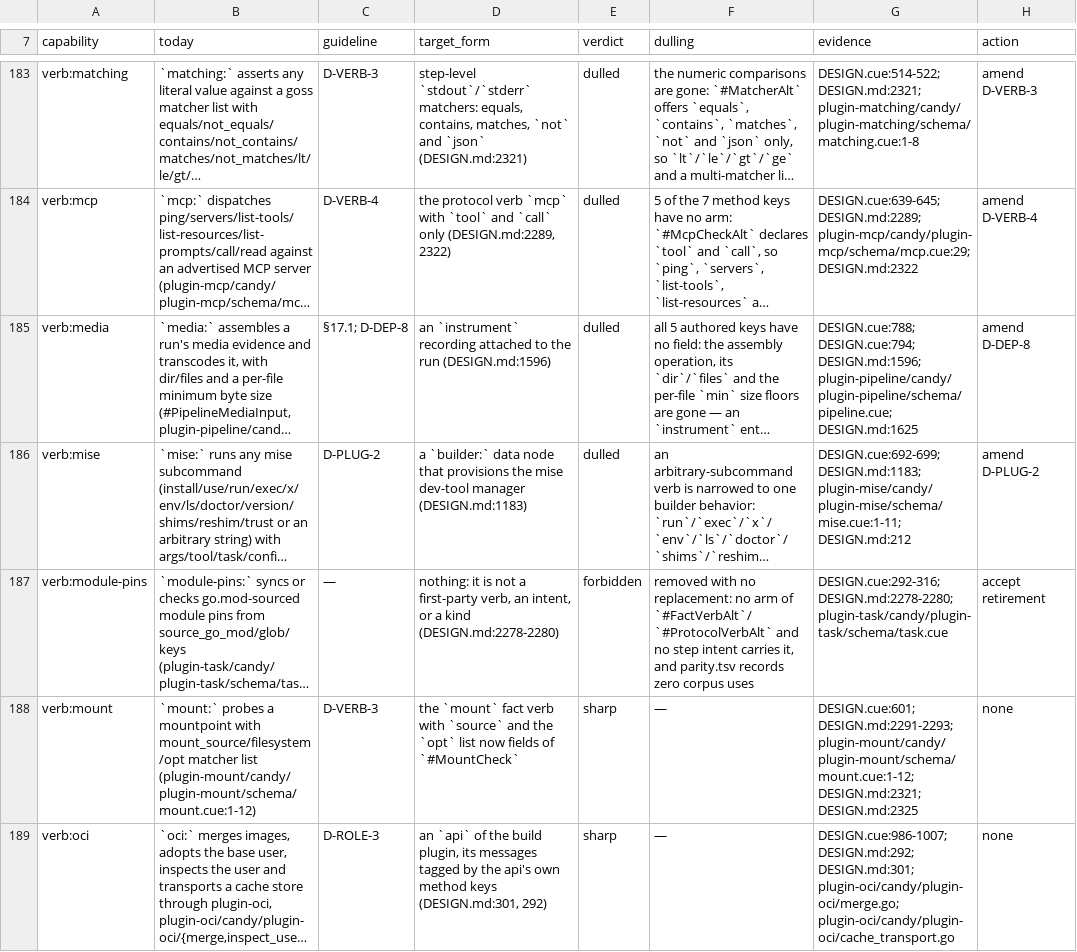
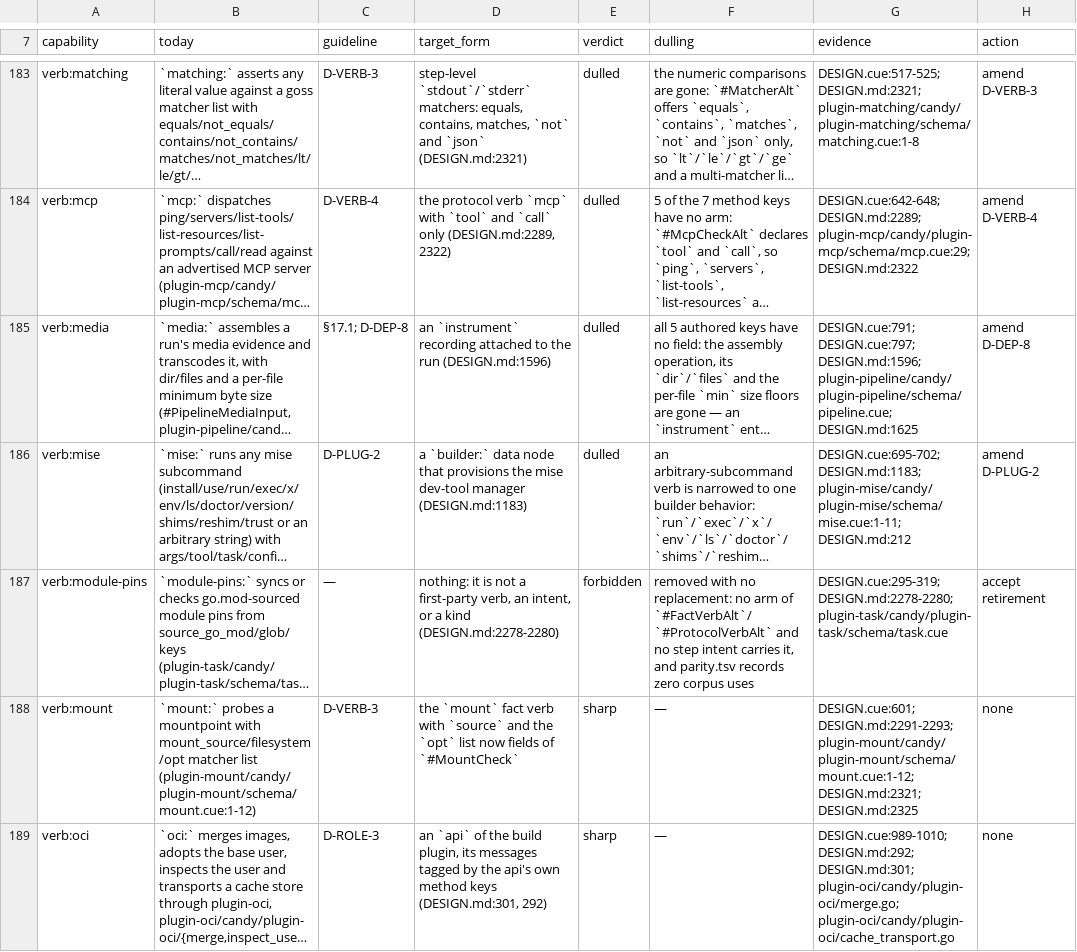
Before and after one commit to opencharly/opencharly, a TSV file: design/dulling.tsv, drawn as a sheet; only a part is shown, gaps mark what is left out; long unchanged cells end in …; the diff covers the shown part only; the diff names each change by its address in the sheet, - before the commit and + after, or states it on an @@ line.

```diff
--- a/design/dulling.tsv
+++ b/design/dulling.tsv
-G183 (evidence): DESIGN.cue:514-522; DESIGN.md:2321; plugin-matching/candy/plugin-matching/schema/matching.cue:1-8
+G183 (evidence): DESIGN.cue:517-525; DESIGN.md:2321; plugin-matching/candy/plugin-matching/schema/matching.cue:1-8
-G184 (evidence): DESIGN.cue:639-645; DESIGN.md:2289; plugin-mcp/candy/plugin-mcp/schema/mcp.cue:29;…
+G184 (evidence): DESIGN.cue:642-648; DESIGN.md:2289; plugin-mcp/candy/plugin-mcp/schema/mcp.cue:29;…
-G185 (evidence): DESIGN.cue:788; DESIGN.cue:794; DESIGN.md:1596; plugin-pipeline/candy/plugin-pipeline/schema/pipeline.cue;…
+G185 (evidence): DESIGN.cue:791; DESIGN.cue:797; DESIGN.md:1596; plugin-pipeline/candy/plugin-pipeline/schema/pipeline.cue;…
-G186 (evidence): DESIGN.cue:692-699; DESIGN.md:1183; plugin-mise/candy/plugin-mise/schema/mise.cue:1-11;…
+G186 (evidence): DESIGN.cue:695-702; DESIGN.md:1183; plugin-mise/candy/plugin-mise/schema/mise.cue:1-11;…
-G187 (evidence): DESIGN.cue:292-316; DESIGN.md:2278-2280; plugin-task/candy/plugin-task/schema/task.cue
+G187 (evidence): DESIGN.cue:295-319; DESIGN.md:2278-2280; plugin-task/candy/plugin-task/schema/task.cue
-G189 (evidence): DESIGN.cue:986-1007; DESIGN.md:292; DESIGN.md:301;…
+G189 (evidence): DESIGN.cue:989-1010; DESIGN.md:292; DESIGN.md:301;…
```
Also changed, not shown: 98 edited cells elsewhere in this file, 2 other files.
